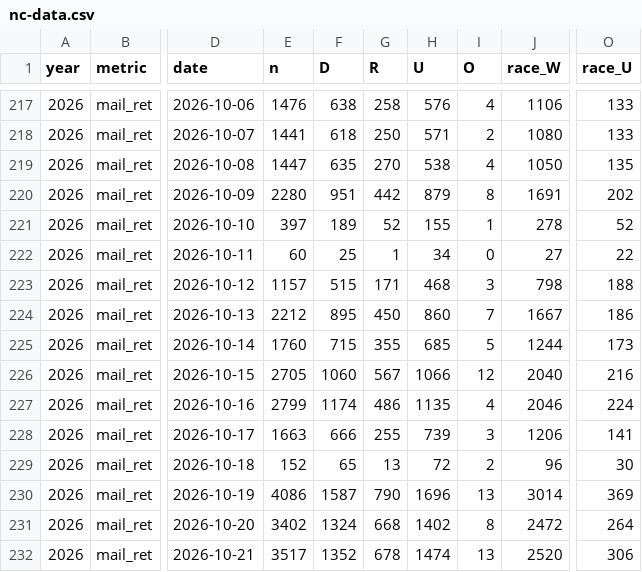
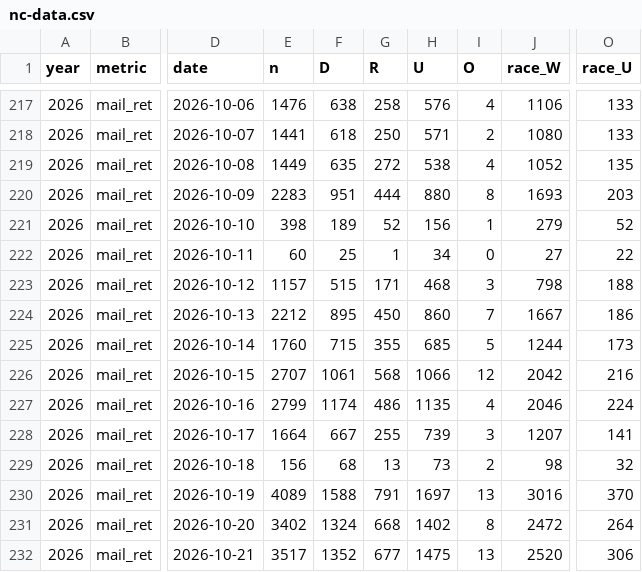
Before and after one commit to sethjlevyhub/fl-early-vote, a CSV file: site/nc-data.csv, drawn as a sheet; only a part is shown, gaps mark what is left out; the diff covers the shown part only; the diff names each change by its address in the sheet, - before the commit and + after, or states it on an @@ line.

```diff
--- a/site/nc-data.csv
+++ b/site/nc-data.csv
-E219 (n): 1447
+E219 (n): 1449
-G219 (R): 270
+G219 (R): 272
-J219 (race_W): 1050
+J219 (race_W): 1052
-E220 (n): 2280
+E220 (n): 2283
-G220 (R): 442
+G220 (R): 444
-H220 (U): 879
+H220 (U): 880
-J220 (race_W): 1691
+J220 (race_W): 1693
-O220 (race_U): 202
+O220 (race_U): 203
-E221 (n): 397
+E221 (n): 398
-H221 (U): 155
+H221 (U): 156
-J221 (race_W): 278
+J221 (race_W): 279
-E226 (n): 2705
+E226 (n): 2707
-F226 (D): 1060
+F226 (D): 1061
-G226 (R): 567
+G226 (R): 568
-J226 (race_W): 2040
+J226 (race_W): 2042
-E228 (n): 1663
+E228 (n): 1664
-F228 (D): 666
+F228 (D): 667
-J228 (race_W): 1206
+J228 (race_W): 1207
-E229 (n): 152
+E229 (n): 156
-F229 (D): 65
+F229 (D): 68
-H229 (U): 72
+H229 (U): 73
-J229 (race_W): 96
+J229 (race_W): 98
-O229 (race_U): 30
+O229 (race_U): 32
-E230 (n): 4086
+E230 (n): 4089
-F230 (D): 1587
+F230 (D): 1588
-G230 (R): 790
+G230 (R): 791
-H230 (U): 1696
+H230 (U): 1697
-J230 (race_W): 3014
+J230 (race_W): 3016
-O230 (race_U): 369
+O230 (race_U): 370
-G232 (R): 678
+G232 (R): 677
-H232 (U): 1474
+H232 (U): 1475
```
Also changed, not shown: 4 added rows, 2 removed rows and 40 edited cells elsewhere in this file, site/co-data.csv, site/ia-data.csv, 11 other files.
